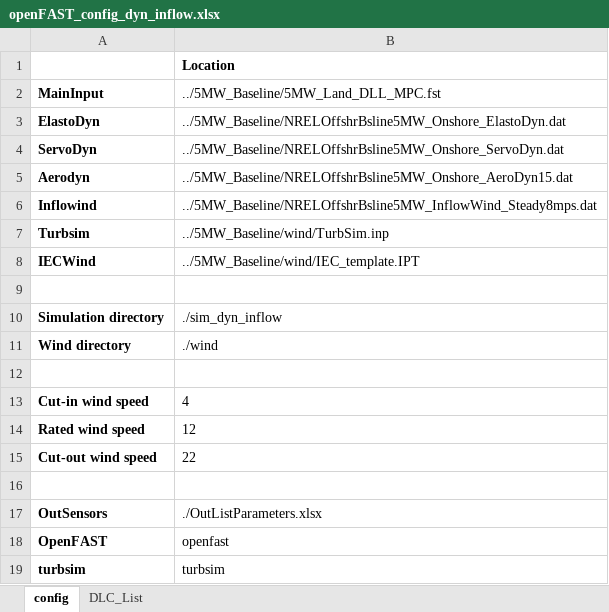
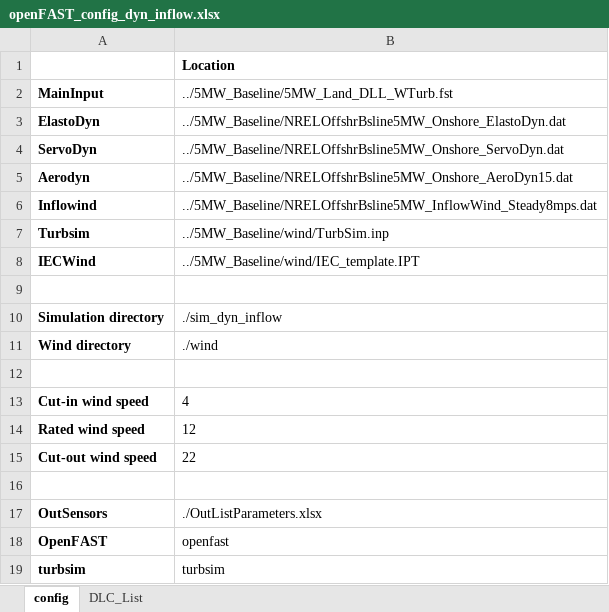
Before and after one commit to jgeisler0303/CADynTurb, an Excel workbook: ref_sim/openFAST_config_dyn_inflow.xlsx, sheet config, drawn as a sheet; values as stored, in another font and other column widths than the file's, no borders; the diff names each change by its address in the sheet, - before the commit and + after, or states it on an @@ line.

```diff
--- a/ref_sim/openFAST_config_dyn_inflow.xlsx (sheet config)
+++ b/ref_sim/openFAST_config_dyn_inflow.xlsx (sheet config)
-B2: ../5MW_Baseline/5MW_Land_DLL_MPC.fst
+B2: ../5MW_Baseline/5MW_Land_DLL_WTurb.fst
```
Also changed, not shown: 3 other files.
